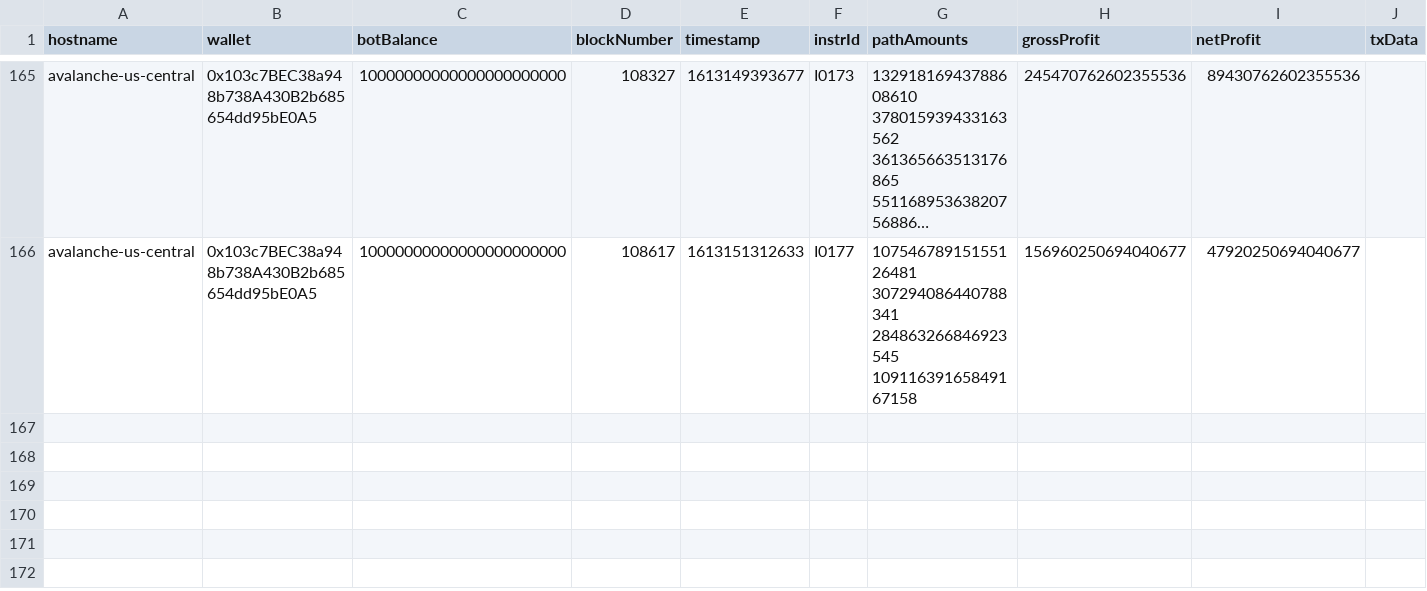
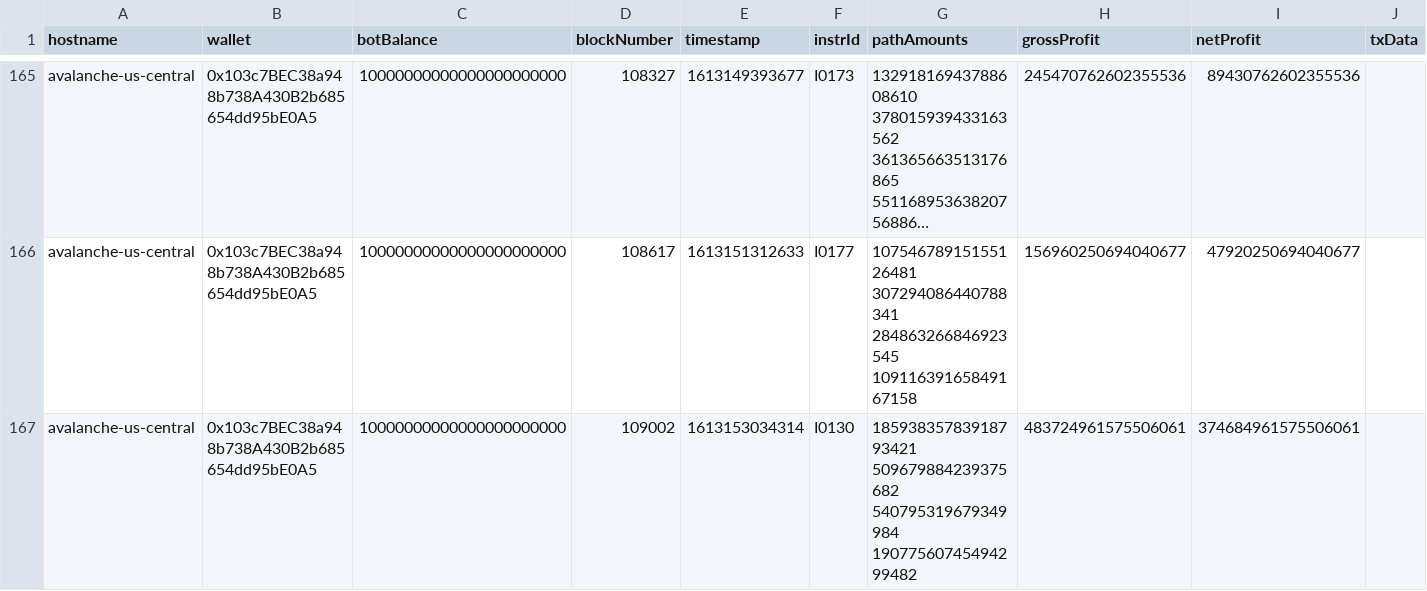
Before and after one commit to halo3mic/alt-arbs, a CSV file: crossDexAvax/logs/opportunities.csv, drawn as a sheet; only a part is shown, gaps mark what is left out; long unchanged cells end in …; rows hold the shown columns only; ↵ is a line break in a cell; the diff names each change by its address in the sheet, - before the commit and + after, or states it on an @@ line.

Commit message:
Locks moved to allow only one block being processed at one + refactor

```diff
--- a/crossDexAvax/logs/opportunities.csv
+++ b/crossDexAvax/logs/opportunities.csv
+row 167: avalanche-us-central | 0x103c7BEC38a948b738A430B2b685654dd95bE0A5 | 10000000000000000000000 | 109002 | 1613153034314 | I0130 | 18593835783918793421 ↵ 509679884239375682 ↵ 540795319679349984 ↵ 19077560745494299482 | 483724961575506061 | 374684961575506061
```
Also changed, not shown: 2 other files.
